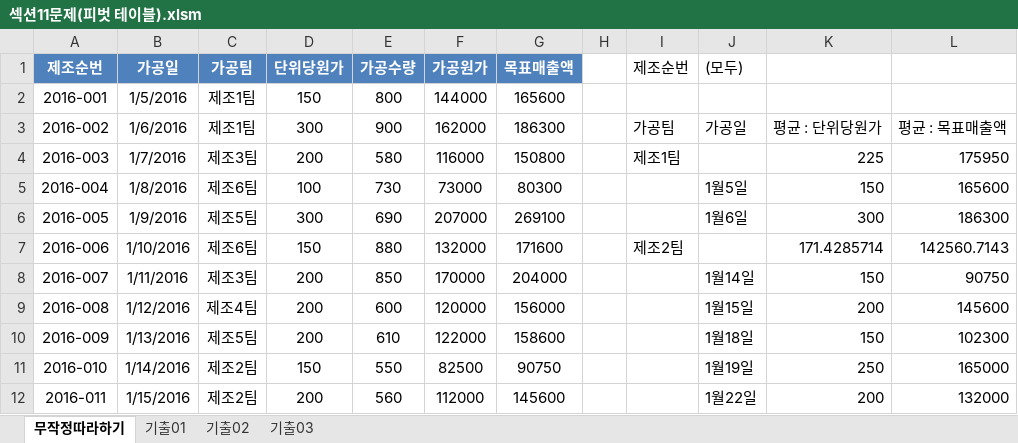
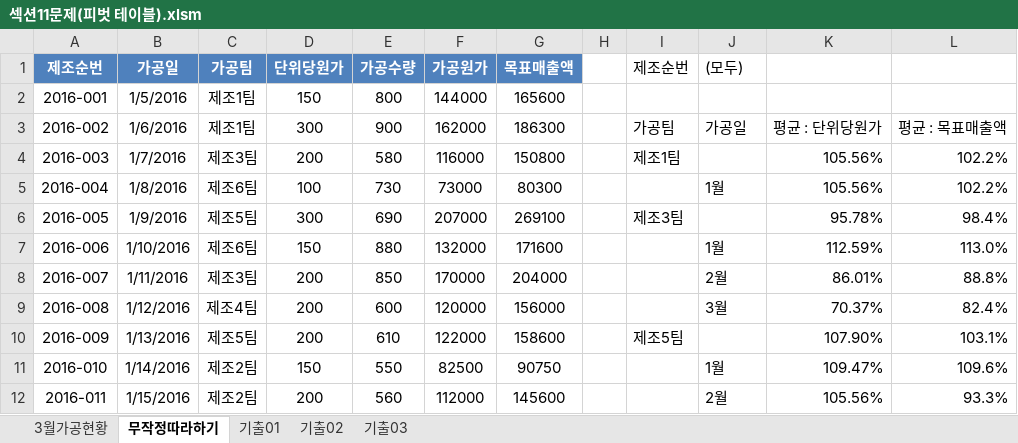
Before and after one commit to drhee0919/Rhee, an Excel workbook: 자격증 스터디/컴퓨터 활용능력/컴퓨터 활용능력 실기/1.스프레드시트/3.분석작업/섹션11문제(피벗 테이블).xlsm, sheet 무작정따라하기, drawn as a sheet; only a part is shown; values as stored, in another font and other column widths than the file's, no borders; the diff covers the shown part only; the diff names each change by its address in the sheet, - before the commit and + after, or states it on an @@ line.

Commit message:
project update(2020-08-01)

```diff
--- a/자격증 스터디/컴퓨터 활용능력/컴퓨터 활용능력 실기/1.스프레드시트/3.분석작업/섹션11문제(피벗 테이블).xlsm (sheet 무작정따라하기)
+++ b/자격증 스터디/컴퓨터 활용능력/컴퓨터 활용능력 실기/1.스프레드시트/3.분석작업/섹션11문제(피벗 테이블).xlsm (sheet 무작정따라하기)
+sheet tab: 3월가공현황
-K4: 225
+K4: 105.56%
-L4: 175950
+L4: 102.2%
-J5 ((모두)): 1월5일
+J5 ((모두)): 1월
-K5: 150
+K5: 105.56%
-L5: 165600
+L5: 102.2%
-I6 (제조순번): (empty)
+I6 (제조순번): 제조3팀
-J6 ((모두)): 1월6일
+J6 ((모두)): (empty)
-K6: 300
+K6: 95.78%
-L6: 186300
+L6: 98.4%
-I7 (제조순번): 제조2팀
+I7 (제조순번): (empty)
-J7 ((모두)): (empty)
+J7 ((모두)): 1월
-K7: 171.4285714
+K7: 112.59%
-L7: 142560.7143
+L7: 113.0%
-J8 ((모두)): 1월14일
+J8 ((모두)): 2월
-K8: 150
+K8: 86.01%
-L8: 90750
+L8: 88.8%
-J9 ((모두)): 1월15일
+J9 ((모두)): 3월
-K9: 200
+K9: 70.37%
-L9: 145600
+L9: 82.4%
-I10 (제조순번): (empty)
+I10 (제조순번): 제조5팀
-J10 ((모두)): 1월18일
+J10 ((모두)): (empty)
-K10: 150
+K10: 107.90%
-L10: 102300
+L10: 103.1%
-J11 ((모두)): 1월19일
+J11 ((모두)): 1월
-K11: 250
+K11: 109.47%
-L11: 165000
+L11: 109.6%
-J12 ((모두)): 1월22일
+J12 ((모두)): 2월
-K12: 200
+K12: 105.56%
-L12: 132000
+L12: 93.3%
```
Also changed, not shown: 9 removed rows and 154 edited cells elsewhere in this sheet.
